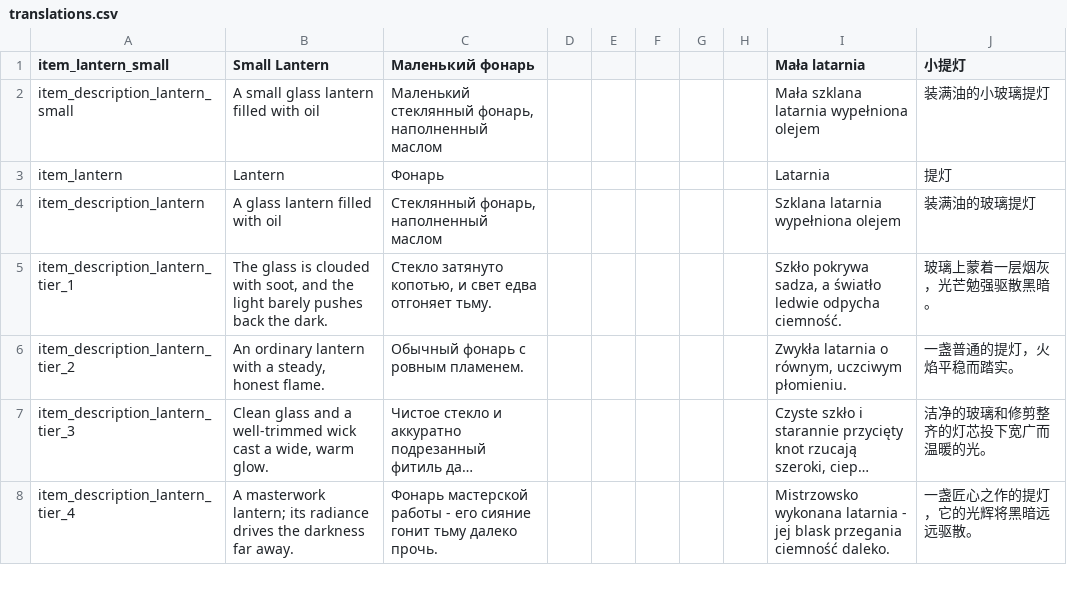
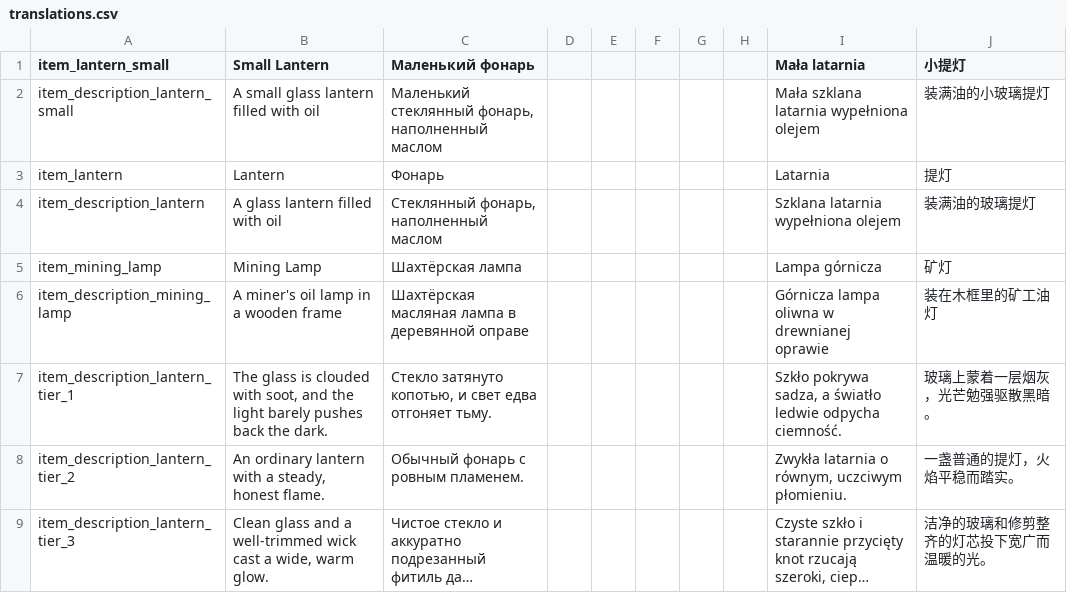
Before and after one commit to ihoromi4/noita-pick-up-your-lantern, a CSV file: pick_up_your_lantern/files/translations.csv, drawn as a sheet; only a part is shown; the shorter side is filled out with more unchanged rows; long unchanged cells end in ….

Commit message:
feat: make mining lamps pickable
Register pickable fixtures in LANTERN_TYPES and use it for hanging and
the fog of war patch instead of hard-coded lantern lists. Let a lantern
type declare its own ceiling check distance for lantern_anchor.lua.

```diff
--- a/pick_up_your_lantern/files/translations.csv
+++ b/pick_up_your_lantern/files/translations.csv
@@ -4,2 +4,4 @@ item_lantern,Lantern,Фонарь,,,,,,Latarnia,提灯,,,,,,,,,,,,,,,
 item_description_lantern,A glass lantern filled with oil,"Стеклянный фонарь, наполненный маслом",,,,,,Szklana latarnia wypełniona olejem,装满油的玻璃提灯,,,,,,,,,,,,,,,
+item_mining_lamp,Mining Lamp,Шахтёрская лампа,,,,,,Lampa górnicza,矿灯,,,,,,,,,,,,,,,
+item_description_mining_lamp,A miner's oil lamp in a wooden frame,Шахтёрская масляная лампа в деревянной оправе,,,,,,Górnicza lampa oliwna w drewnianej oprawie,装在木框里的矿工油灯,,,,,,,,,,,,,,,
 item_description_lantern_tier_1,"The glass is clouded with soot, and the light barely pushes back the dark.","Стекло затянуто копотью, и свет едва отгоняет тьму.",,,,,,"Szkło pokrywa sadza, a światło ledwie odpycha ciemność.",玻璃上蒙着一层烟灰，光芒勉强驱散黑暗。,,,,,,,,,,,,,,,
```
Also changed, not shown: 15 other files.
